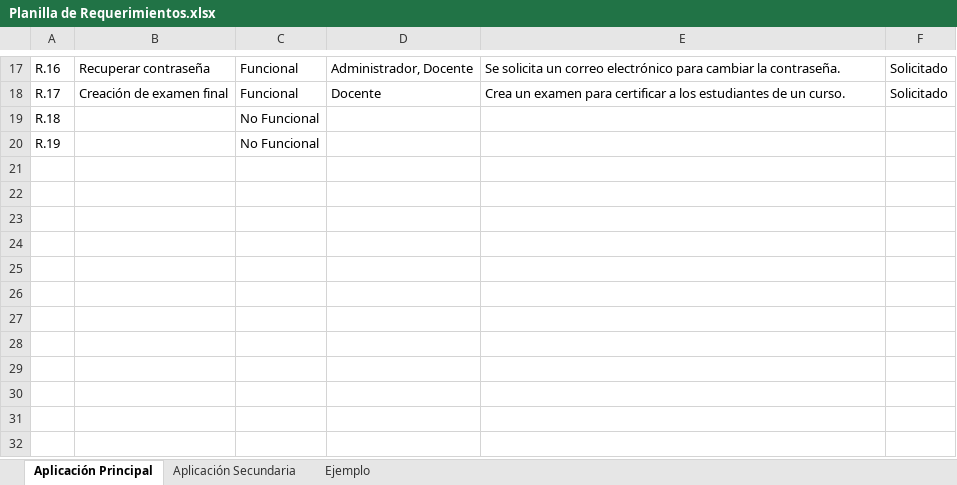
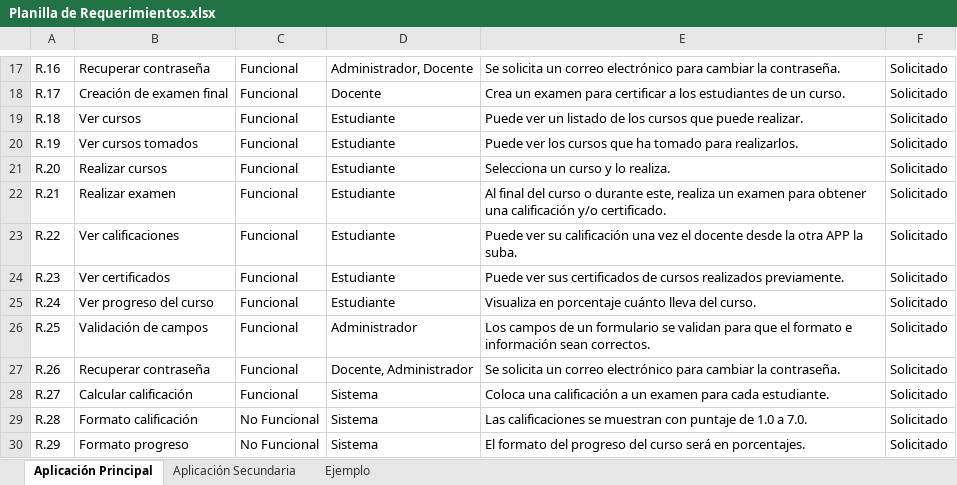
Before and after one commit to b3njam1n18/DuocOfcourse, an Excel workbook: Fase 1/DocumentosProyecto/Planilla de Requerimientos.xlsx, sheet Aplicación Principal, drawn as a sheet; only a part is shown, gaps mark what is left out; values as stored, in another font and other column widths than the file's, no borders; charts and pictures not drawn; the diff names each change by its address in the sheet, - before the commit and + after, or states it on an @@ line.

Commit message:
Corrección de documentos, entrega final.

```diff
--- a/Fase 1/DocumentosProyecto/Planilla de Requerimientos.xlsx (sheet Aplicación Principal)
+++ b/Fase 1/DocumentosProyecto/Planilla de Requerimientos.xlsx (sheet Aplicación Principal)
-B19: (empty)
+B19: Ver cursos
-C19:C20: No Funcional
+C19:C20: Funcional
-D19:D20: (empty)
+D19:D20: Estudiante
-E19: (empty)
+E19: Puede ver un listado de los cursos que puede realizar.
-F19:F20: (empty)
+F19:F20: Solicitado
-B20: (empty)
+B20: Ver cursos tomados
-E20: (empty)
+E20: Puede ver los cursos que ha tomado para realizarlos.
+row 21: R.20 | Realizar cursos | Funcional | Estudiante | Selecciona un curso y lo realiza. | Solicitado
+row 22: R.21 | Realizar examen | Funcional | Estudiante | Al final del curso o durante este, realiza un examen para obtener una calificación y/o certificado. | Solicitado
+row 23: R.22 | Ver calificaciones | Funcional | Estudiante | Puede ver su calificación una vez el docente desde la otra APP la suba. | Solicitado
+row 24: R.23 | Ver certificados | Funcional | Estudiante | Puede ver sus certificados de cursos realizados previamente. | Solicitado
+row 25: R.24 | Ver progreso del curso | Funcional | Estudiante | Visualiza en porcentaje cuánto lleva del curso. | Solicitado
+row 26: R.25 | Validación de campos | Funcional | Administrador | Los campos de un formulario se validan para que el formato e información sean correctos. | Solicitado
+row 27: R.26 | Recuperar contraseña | Funcional | Docente, Administrador | Se solicita un correo electrónico para cambiar la contraseña. | Solicitado
+row 28: R.27 | Calcular calificación | Funcional | Sistema | Coloca una calificación a un examen para cada estudiante. | Solicitado
+row 29: R.28 | Formato calificación | No Funcional | Sistema | Las calificaciones se muestran con puntaje de 1.0 a 7.0. | Solicitado
+row 30: R.29 | Formato progreso | No Funcional | Sistema | El formato del progreso del curso será en porcentajes. | Solicitado
```
Also changed, not shown: sheet Aplicación Secundaria, Fase 1/DocumentosProyecto/Carta Gantt OfCourse.xlsx, 4 other files.
